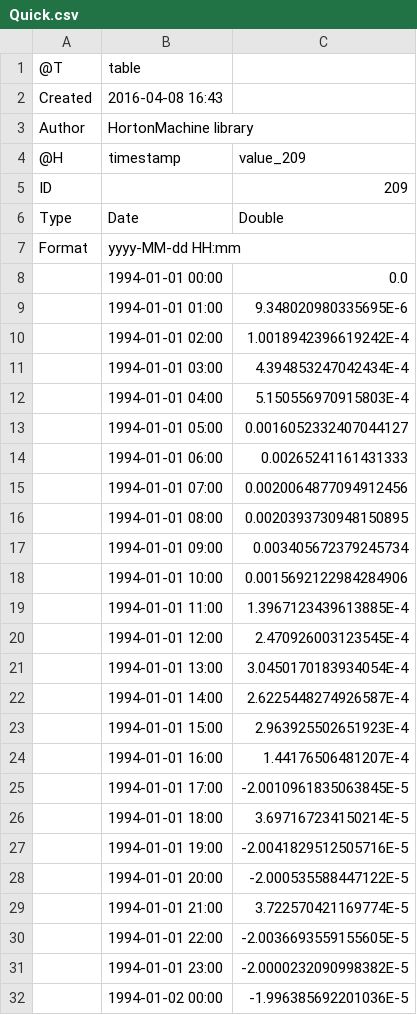
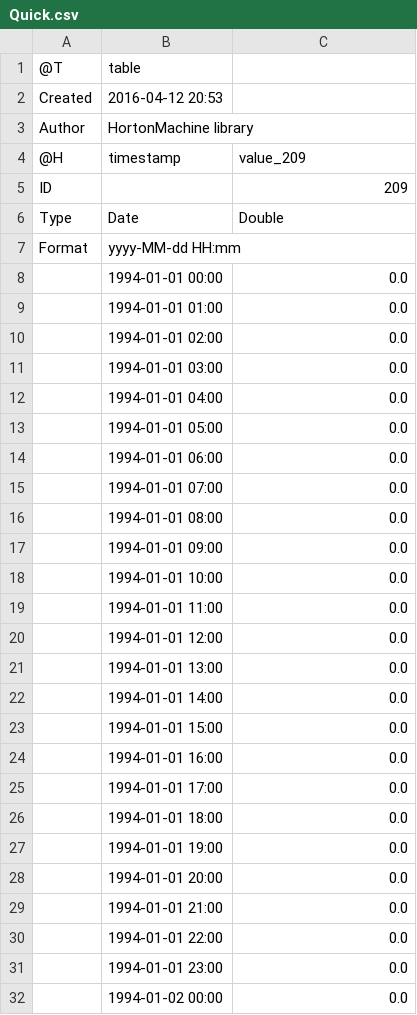
Before and after one commit to surajitdb/WATER_BUDGET, a CSV file: resources/Output/Quick.csv, drawn as a sheet.

```diff
--- a/resources/Output/Quick.csv
+++ b/resources/Output/Quick.csv
@@ -1,3 +1,3 @@
 @T,table
-Created,2016-04-08 16:43
+Created,2016-04-12 20:53
 Author,HortonMachine library
@@ -8,25 +8,25 @@ Format,yyyy-MM-dd HH:mm,
 ,1994-01-01 00:00,0.0
-,1994-01-01 01:00,9.348020980335695E-6
-,1994-01-01 02:00,1.0018942396619242E-4
-,1994-01-01 03:00,4.394853247042434E-4
-,1994-01-01 04:00,5.150556970915803E-4
-,1994-01-01 05:00,0.0016052332407044127
-,1994-01-01 06:00,0.00265241161431333
-,1994-01-01 07:00,0.0020064877094912456
-,1994-01-01 08:00,0.0020393730948150895
-,1994-01-01 09:00,0.003405672379245734
-,1994-01-01 10:00,0.0015692122984284906
-,1994-01-01 11:00,1.3967123439613885E-4
-,1994-01-01 12:00,2.470926003123545E-4
-,1994-01-01 13:00,3.0450170183934054E-4
-,1994-01-01 14:00,2.6225448274926587E-4
-,1994-01-01 15:00,2.963925502651923E-4
-,1994-01-01 16:00,1.44176506481207E-4
-,1994-01-01 17:00,-2.0010961835063845E-5
-,1994-01-01 18:00,3.697167234150214E-5
-,1994-01-01 19:00,-2.0041829512505716E-5
-,1994-01-01 20:00,-2.000535588447122E-5
-,1994-01-01 21:00,3.722570421169774E-5
-,1994-01-01 22:00,-2.0036693559155605E-5
-,1994-01-01 23:00,-2.0000232090998382E-5
-,1994-01-02 00:00,-1.996385692201036E-5
+,1994-01-01 01:00,0.0
+,1994-01-01 02:00,0.0
+,1994-01-01 03:00,0.0
+,1994-01-01 04:00,0.0
+,1994-01-01 05:00,0.0
+,1994-01-01 06:00,0.0
+,1994-01-01 07:00,0.0
+,1994-01-01 08:00,0.0
+,1994-01-01 09:00,0.0
+,1994-01-01 10:00,0.0
+,1994-01-01 11:00,0.0
+,1994-01-01 12:00,0.0
+,1994-01-01 13:00,0.0
+,1994-01-01 14:00,0.0
+,1994-01-01 15:00,0.0
+,1994-01-01 16:00,0.0
+,1994-01-01 17:00,0.0
+,1994-01-01 18:00,0.0
+,1994-01-01 19:00,0.0
+,1994-01-01 20:00,0.0
+,1994-01-01 21:00,0.0
+,1994-01-01 22:00,0.0
+,1994-01-01 23:00,0.0
+,1994-01-02 00:00,0.0
```
Also changed, not shown: resources/Output/ET.csv, resources/Output/Q.csv, 3 other files.
